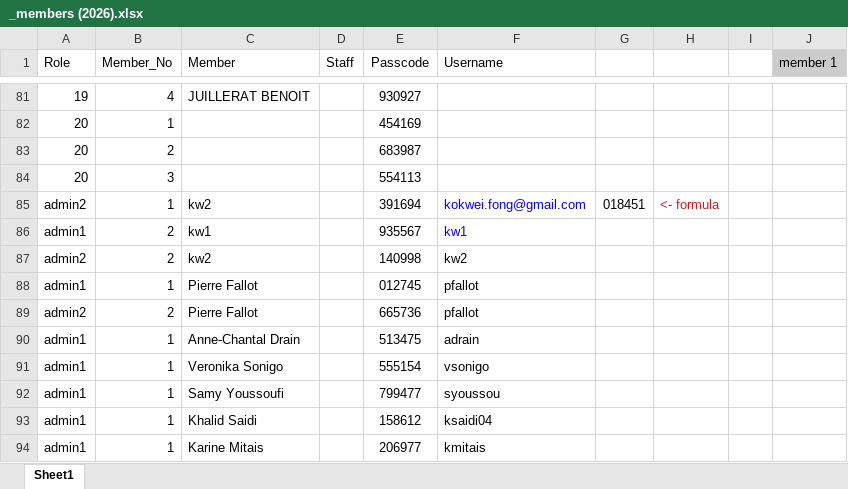
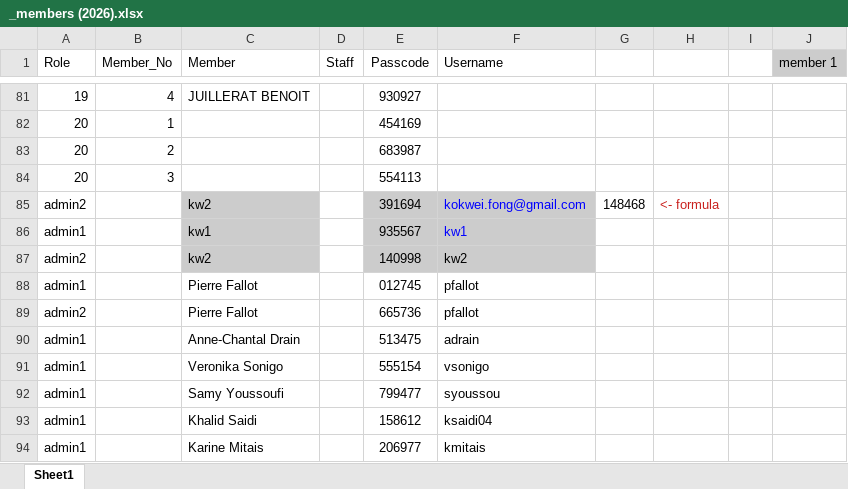
Before and after one commit to kokwei270/k2-data, an Excel workbook: S17/_members (2026).xlsx, sheet Sheet1, drawn as a sheet; only a part is shown, gaps mark what is left out; values as stored, in another font and other column widths than the file's, no borders; the diff names each change by its address in the sheet, - before the commit and + after, or states it on an @@ line.

Commit message:
members file admin2

```diff
--- a/S17/_members (2026).xlsx (sheet Sheet1)
+++ b/S17/_members (2026).xlsx (sheet Sheet1)
-B85 (Member_No): 1
+B85 (Member_No): (empty)
-C85:C87 fill: none
+C85:C87 fill: #CCCCCC
-E85:F87 fill: none
+E85:F87 fill: #CCCCCC
-G85: 018451
+G85: 148468
-B86:B87 (Member_No): 2
+B86:B87 (Member_No): (empty)
-B88 (Member_No): 1
+B88 (Member_No): (empty)
-B89 (Member_No): 2
+B89 (Member_No): (empty)
-B90:B94 (Member_No): 1
+B90:B94 (Member_No): (empty)
```
